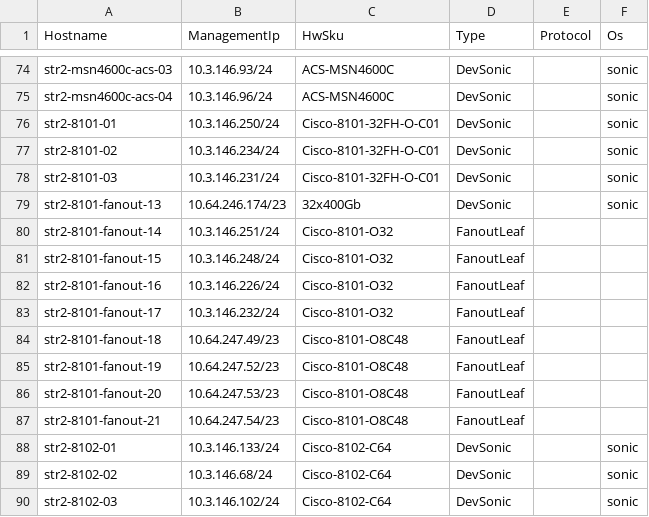
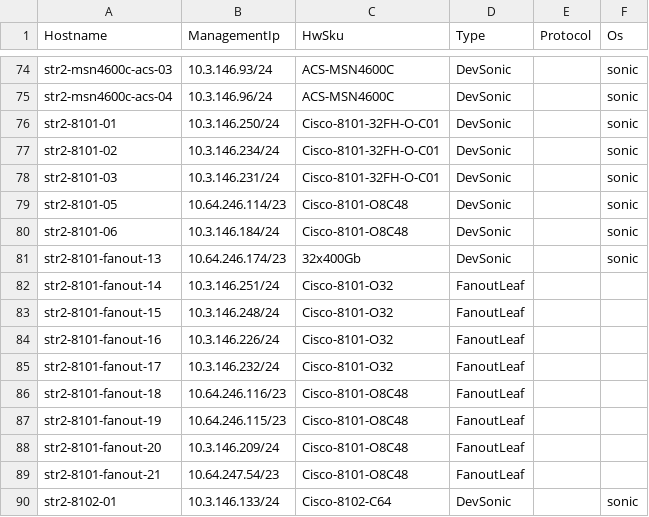
Before and after one commit to sonic-net/sonic-mgmt, a CSV file: ansible/files/sonic_str2_devices.csv, drawn as a sheet; only a part is shown, gaps mark what is left out; the shorter side is filled out with more unchanged rows.

```diff
--- a/ansible/files/sonic_str2_devices.csv
+++ b/ansible/files/sonic_str2_devices.csv
@@ -78,2 +78,4 @@ str2-8101-02,10.3.146.234/24,Cisco-8101-32FH-O-C01,DevSonic,,sonic
 str2-8101-03,10.3.146.231/24,Cisco-8101-32FH-O-C01,DevSonic,,sonic
+str2-8101-05,10.64.246.114/23,Cisco-8101-O8C48,DevSonic,,sonic
+str2-8101-06,10.3.146.184/24,Cisco-8101-O8C48,DevSonic,,sonic
 str2-8101-fanout-13,10.64.246.174/23,32x400Gb,DevSonic,,sonic
@@ -83,5 +85,5 @@ str2-8101-fanout-16,10.3.146.226/24,Cisco-8101-O32,FanoutLeaf,,
 str2-8101-fanout-17,10.3.146.232/24,Cisco-8101-O32,FanoutLeaf,,
-str2-8101-fanout-18,10.64.247.49/23,Cisco-8101-O8C48,FanoutLeaf,,
-str2-8101-fanout-19,10.64.247.52/23,Cisco-8101-O8C48,FanoutLeaf,,
-str2-8101-fanout-20,10.64.247.53/23,Cisco-8101-O8C48,FanoutLeaf,,
+str2-8101-fanout-18,10.64.246.116/23,Cisco-8101-O8C48,FanoutLeaf,,
+str2-8101-fanout-19,10.64.246.115/23,Cisco-8101-O8C48,FanoutLeaf,,
+str2-8101-fanout-20,10.3.146.209/24,Cisco-8101-O8C48,FanoutLeaf,,
 str2-8101-fanout-21,10.64.247.54/23,Cisco-8101-O8C48,FanoutLeaf,,
```
Also changed, not shown: ansible/files/sonic_str2_console_links.csv, ansible/files/sonic_str2_pdu_links.csv, 8 other files.
